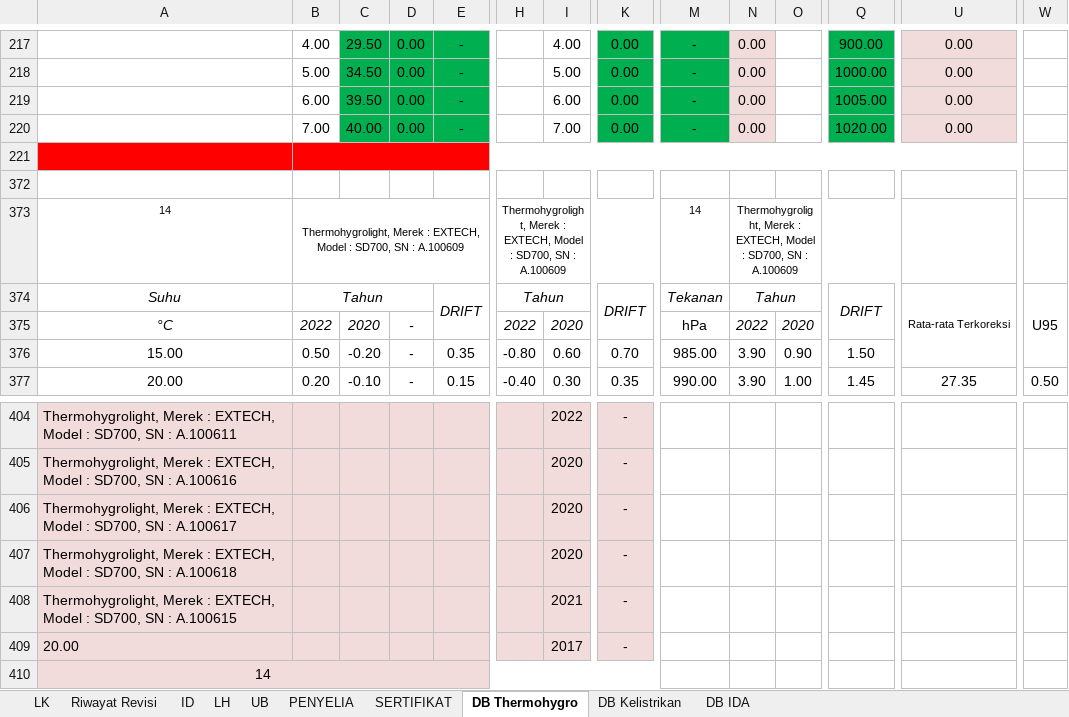
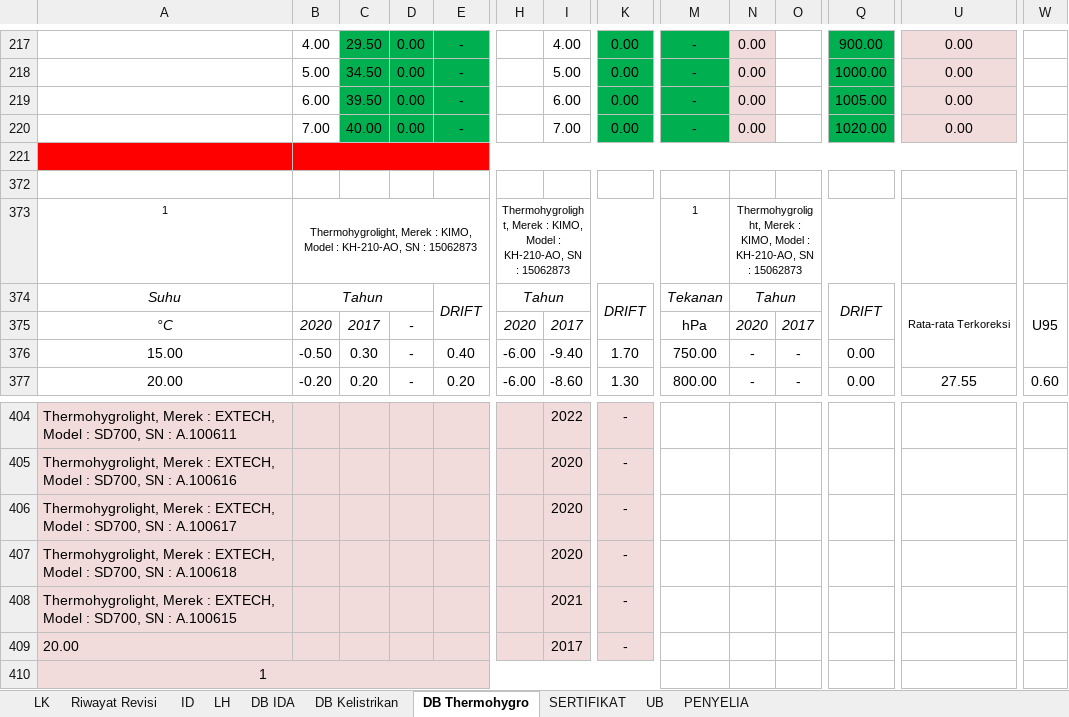
Before and after one commit to syaokifaradisa9/traxel, an Excel workbook: public/excel/Syringe_Pump-01-10-23.xlsx, sheet DB Thermohygro, drawn as a sheet; only a part is shown, gaps mark what is left out; values as stored, in another font and other column widths than the file's, no borders; removed rows and columns are numbered as before the commit, all else as after; rows hold the shown columns only; the diff covers the shown part only; the diff names each change by its address in the sheet, - before the commit and + after, or states it on an @@ line.

```diff
--- a/public/excel/Syringe_Pump-01-10-23.xlsx (sheet DB Thermohygro)
+++ b/public/excel/Syringe_Pump-01-10-23.xlsx (sheet DB Thermohygro)
@@ sheet tab order changed: LK | Riwayat Revisi | ID | LH | DB IDA | DB Kelistrikan | DB Thermohygro | SERTIFIKAT | UB | PENYELIA @@
-row 373: 14 | Thermohygrolight, Merek : EXTECH, Model : SD700, SN : A.100609 |  |  |  | Thermohygrolight, Merek : EXTECH, Model : SD700, SN : A.100609 |  |  | 14 | Thermohygrolight, Merek : EXTECH, Model : SD700, SN : A.100609
+row 373: 1 | Thermohygrolight, Merek : KIMO, Model : KH-210-AO, SN : 15062873 |  |  |  | Thermohygrolight, Merek : KIMO, Model : KH-210-AO, SN : 15062873 |  |  | 1 | Thermohygrolight, Merek : KIMO, Model : KH-210-AO, SN : 15062873
-B375: 2022
+B375: 2020
-C375: 2020
+C375: 2017
-H375: 2022
+H375: 2020
-I375: 2020
+I375: 2017
-N375: 2022
+N375: 2020
-O375: 2020
+O375: 2017
-row 376: 15.00 | 0.50 | -0.20 | - | 0.35 | -0.80 | 0.60 | 0.70 | 985.00 | 3.90 | 0.90 | 1.50
+row 376: 15.00 | -0.50 | 0.30 | - | 0.40 | -6.00 | -9.40 | 1.70 | 750.00 | - | - | 0.00
-B377: 0.20
+B377: -0.20
-C377: -0.10
+C377: 0.20
-E377: 0.15
+E377: 0.20
-H377: -0.40
+H377: -6.00
-I377: 0.30
+I377: -8.60
-K377: 0.35
+K377: 1.30
-M377: 990.00
+M377: 800.00
-N377: 3.90
+N377: -
-O377: 1.00
+O377: -
-Q377: 1.45
+Q377: 0.00
-U377: 27.35
+U377: 27.55
-W377: 0.50
+W377: 0.60
-A410: 14
+A410: 1
```
Also changed, not shown: 4 added rows, 4 removed rows and 64 edited cells elsewhere in this sheet, sheet DB IDA, sheet DB Kelistrikan, sheet UB, sheet PENYELIA, sheet LH, sheet ID, 1 more sheet, formulas that keep their value, hidden cells, charts or pictures, 18 other files.
